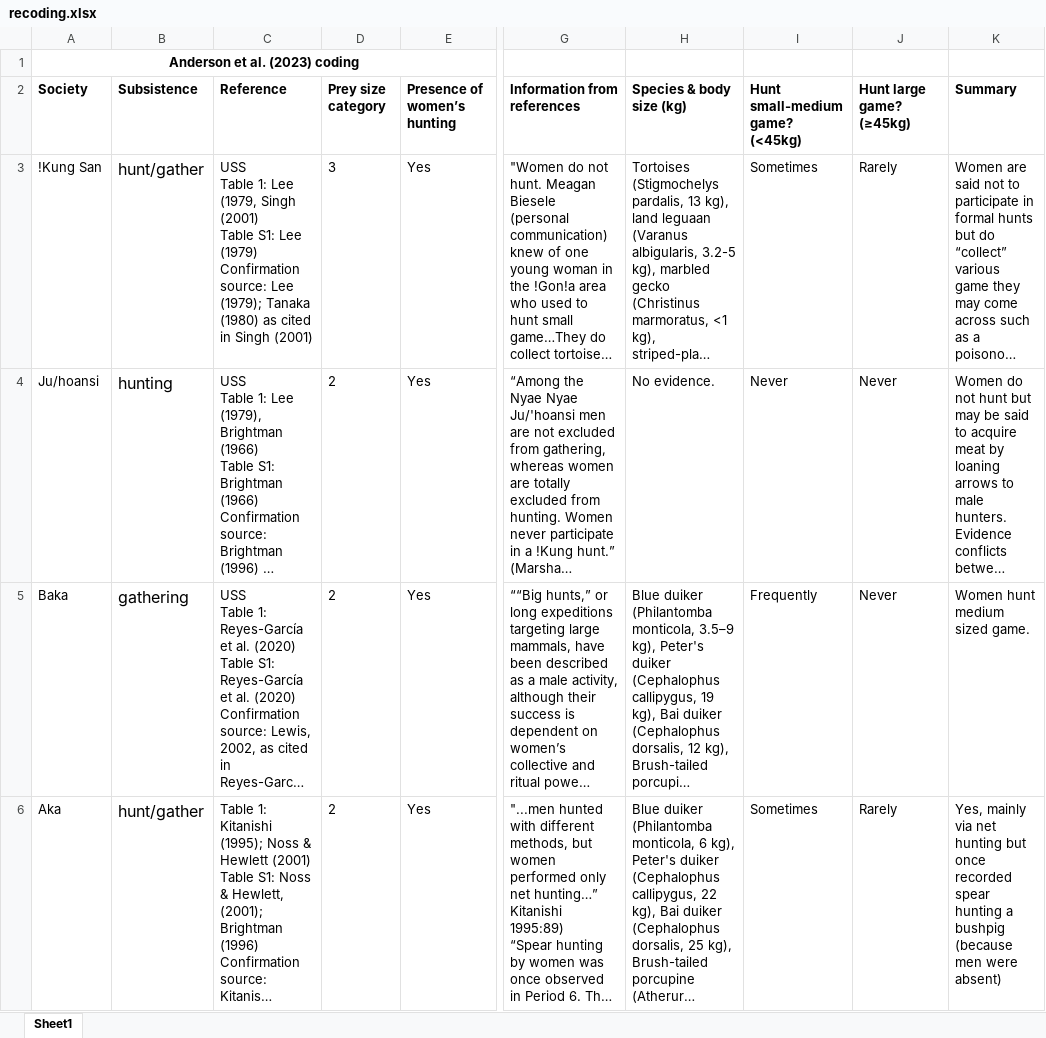
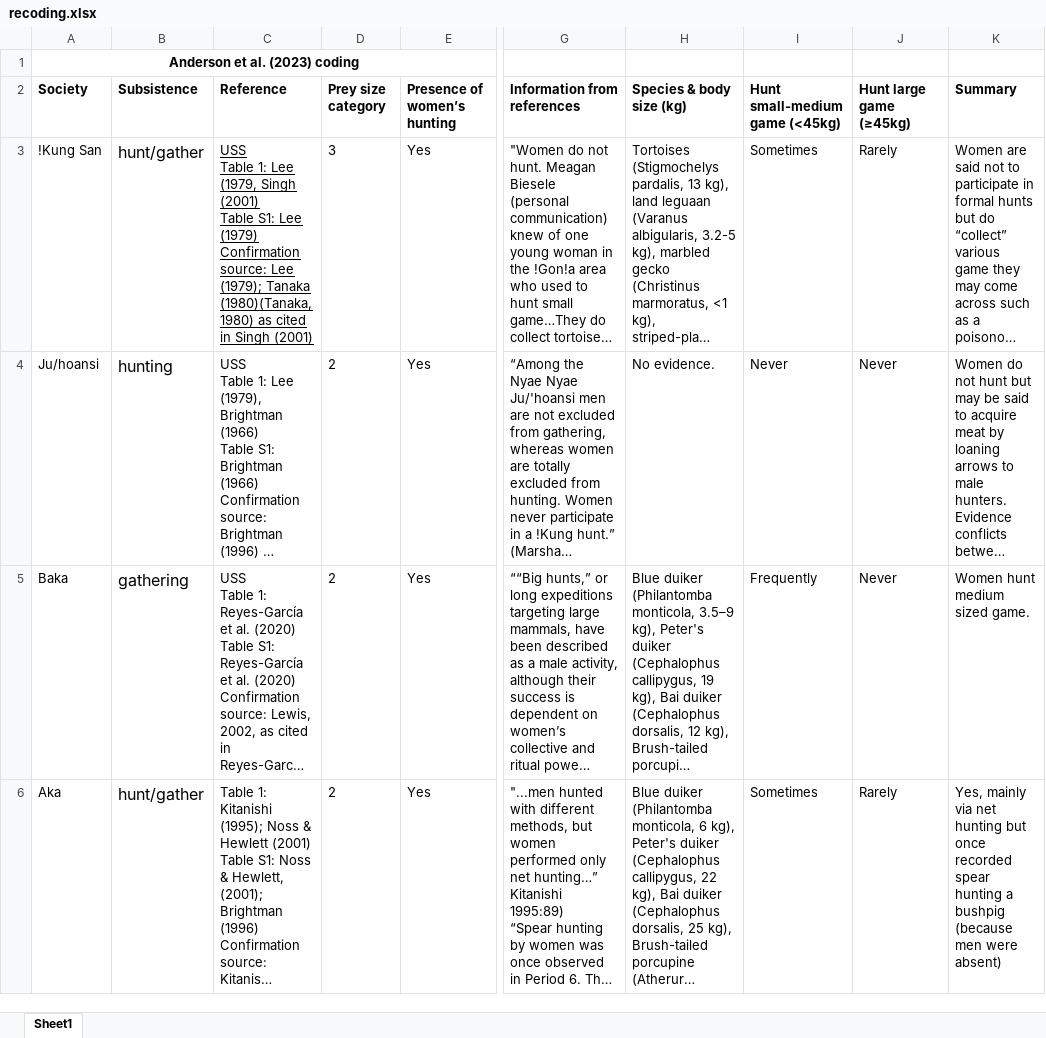
Before and after one commit to grasshoppermouse/anderson_critique, an Excel workbook: recoding.xlsx, sheet Sheet1, drawn as a sheet; only a part is shown, gaps mark what is left out; long unchanged cells end in …; values as stored, in another font and other column widths than the file's, no borders; charts and pictures not drawn; the diff names each change by its address in the sheet, - before the commit and + after, or states it on an @@ line.

Commit message:
Minor updates to recoding.xlsx and import code

```diff
--- a/recoding.xlsx (sheet Sheet1)
+++ b/recoding.xlsx (sheet Sheet1)
-I2: Hunt small-medium game? (<45kg)
+I2: Hunt small-medium game (<45kg)
-J2: Hunt large game? (≥45kg)
+J2: Hunt large game (≥45kg)
-C3 (Reference): …(1979); Tanaka (1980) as cited…
+C3 (Reference): …(1979); Tanaka (1980)(Tanaka, 1980) as cited…
-C3 underline: off
+C3 underline: on
```
Also changed, not shown: charts or pictures, 1 other file.
